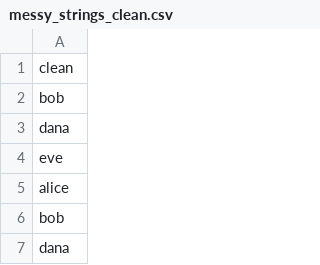
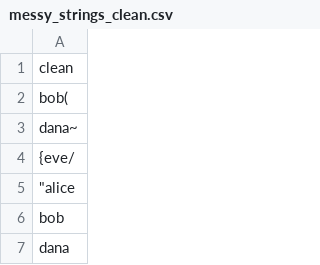
Before and after one commit to dnieal/lab-3-data-parsing, a CSV file: data/messy_strings_clean.csv, drawn as a sheet; only a part is shown; the diff covers the shown part only.

```diff
--- a/data/messy_strings_clean.csv
+++ b/data/messy_strings_clean.csv
@@ -1,6 +1,6 @@
 clean
-bob
-dana
-eve
-alice
+bob(
+dana~
+{eve/
+"""alice"
 bob
```
Also changed, not shown: 11 added rows, 11 removed rows, 6 moved rows and 7 edited cells elsewhere in this file, 1 other file.
